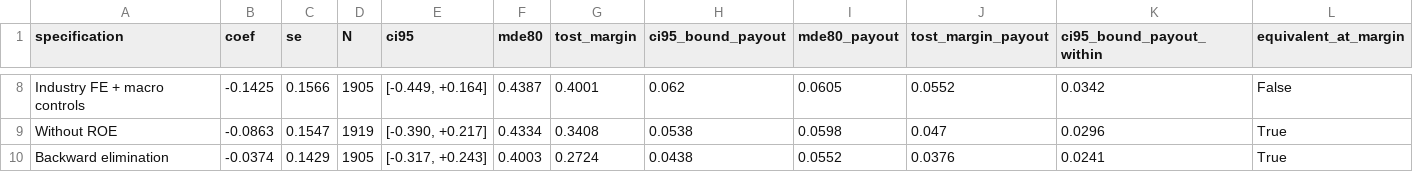
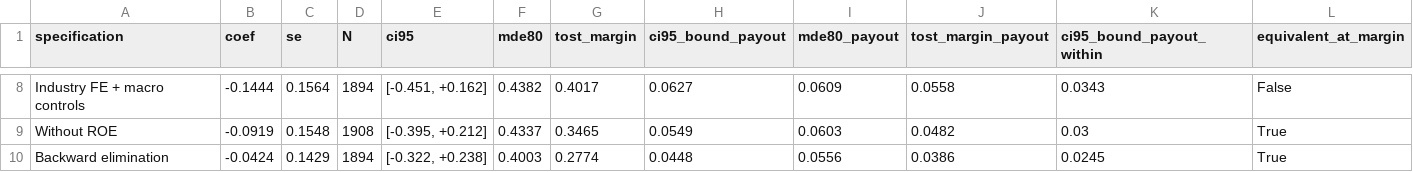
Before and after one commit to MilanKalajdzic/Master-Thesis, a CSV file: outputs/tab_power_bounds.csv, drawn as a sheet; only a part is shown, gaps mark what is left out; the diff covers the shown part only; the diff names each change by its address in the sheet, - before the commit and + after, or states it on an @@ line.

```diff
--- a/outputs/tab_power_bounds.csv
+++ b/outputs/tab_power_bounds.csv
-B8 (coef): -0.1425
+B8 (coef): -0.1444
-C8 (se): 0.1566
+C8 (se): 0.1564
-D8 (N): 1905
+D8 (N): 1894
-E8 (ci95): [-0.449, +0.164]
+E8 (ci95): [-0.451, +0.162]
-F8 (mde80): 0.4387
+F8 (mde80): 0.4382
-G8 (tost_margin): 0.4001
+G8 (tost_margin): 0.4017
-H8 (ci95_bound_payout): 0.062
+H8 (ci95_bound_payout): 0.0627
-I8 (mde80_payout): 0.0605
+I8 (mde80_payout): 0.0609
-J8 (tost_margin_payout): 0.0552
+J8 (tost_margin_payout): 0.0558
-K8 (ci95_bound_payout_within): 0.0342
+K8 (ci95_bound_payout_within): 0.0343
-B9 (coef): -0.0863
+B9 (coef): -0.0919
-C9 (se): 0.1547
+C9 (se): 0.1548
-D9 (N): 1919
+D9 (N): 1908
-E9 (ci95): [-0.390, +0.217]
+E9 (ci95): [-0.395, +0.212]
-F9 (mde80): 0.4334
+F9 (mde80): 0.4337
-G9 (tost_margin): 0.3408
+G9 (tost_margin): 0.3465
-H9 (ci95_bound_payout): 0.0538
+H9 (ci95_bound_payout): 0.0549
-I9 (mde80_payout): 0.0598
+I9 (mde80_payout): 0.0603
-J9 (tost_margin_payout): 0.047
+J9 (tost_margin_payout): 0.0482
-K9 (ci95_bound_payout_within): 0.0296
+K9 (ci95_bound_payout_within): 0.03
-B10 (coef): -0.0374
+B10 (coef): -0.0424
-D10 (N): 1905
+D10 (N): 1894
-E10 (ci95): [-0.317, +0.243]
+E10 (ci95): [-0.322, +0.238]
-G10 (tost_margin): 0.2724
+G10 (tost_margin): 0.2774
-H10 (ci95_bound_payout): 0.0438
+H10 (ci95_bound_payout): 0.0448
-I10 (mde80_payout): 0.0552
+I10 (mde80_payout): 0.0556
-J10 (tost_margin_payout): 0.0376
+J10 (tost_margin_payout): 0.0386
-K10 (ci95_bound_payout_within): 0.0241
+K10 (ci95_bound_payout_within): 0.0245
```
Also changed, not shown: 98 edited cells elsewhere in this file, outputs/tab_H3_proxy_robustness.csv, outputs/tab_regressions_combined.csv, 17 other files.
